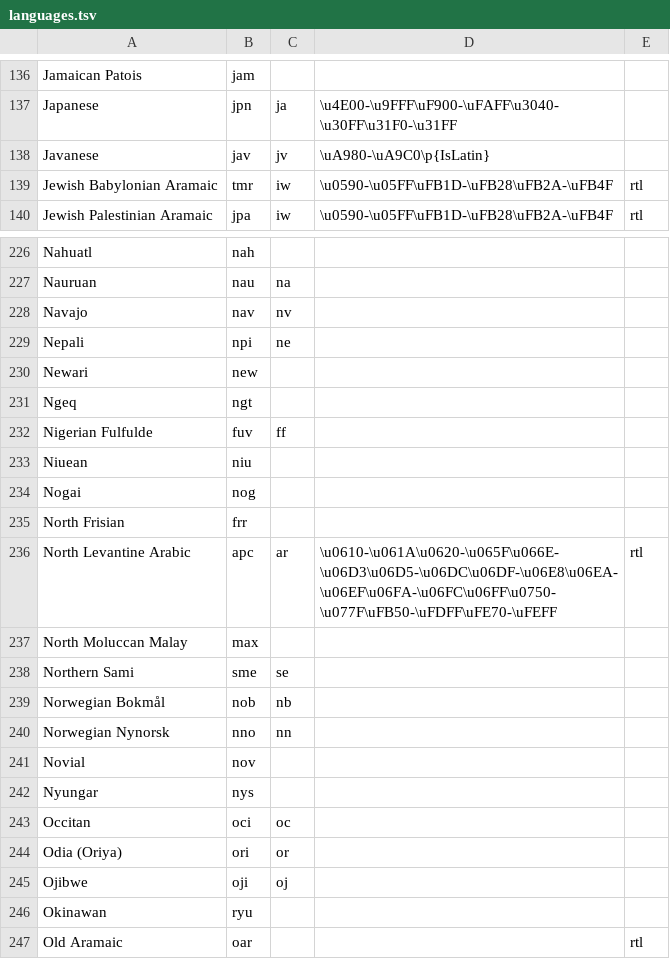
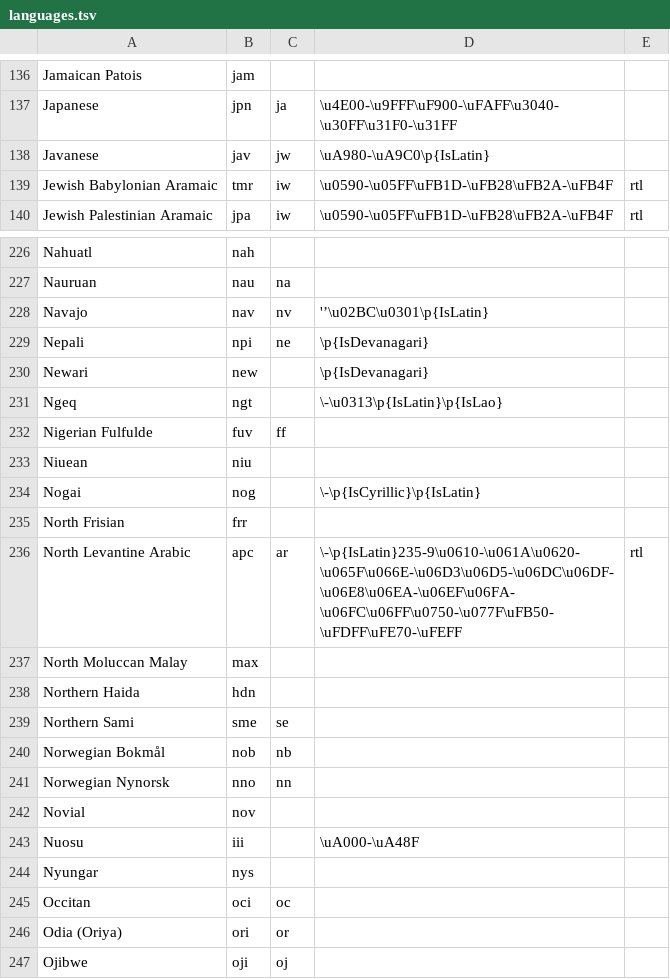
Before and after one commit to willplatt/LearnTatoeba, a TSV file: languages.tsv, drawn as a sheet; only a part is shown, gaps mark what is left out; the shorter side is filled out with more unchanged rows.

Commit message:
Continued adding regexes for languages beginning with N

```diff
--- a/languages.tsv
+++ b/languages.tsv
@@ -137,3 +137,3 @@ Jamaican Patois	jam
 Japanese	jpn	ja	\u4E00-\u9FFF\uF900-\uFAFF\u3040-\u30FF\u31F0-\u31FF	
-Javanese	jav	jv	\uA980-\uA9C0\p{IsLatin}	
+Javanese	jav	jw	\uA980-\uA9C0\p{IsLatin}	
 Jewish Babylonian Aramaic	tmr	iw	\u0590-\u05FF\uFB1D-\uFB28\uFB2A-\uFB4F	rtl
@@ -227,12 +227,13 @@ Nahuatl	nah
 Nauruan	nau	na		
-Navajo	nav	nv		
-Nepali	npi	ne		
-Newari	new			
-Ngeq	ngt			
+Navajo	nav	nv	'’\u02BC\u0301\p{IsLatin}	
+Nepali	npi	ne	\p{IsDevanagari}	
+Newari	new		\p{IsDevanagari}	
+Ngeq	ngt		\-\u0313\p{IsLatin}\p{IsLao}	
 Nigerian Fulfulde	fuv	ff		
 Niuean	niu			
-Nogai	nog			
+Nogai	nog		\-\p{IsCyrillic}\p{IsLatin}	
 North Frisian	frr			
-North Levantine Arabic	apc	ar	\u0610-\u061A\u0620-\u065F\u066E-\u06D3\u06D5-\u06DC\u06DF-\u06E8\u06EA-\u06EF\u06FA-\u06FC\u06FF\u0750-\u077F\uFB50-\uFDFF\uFE70-\uFEFF	rtl
+North Levantine Arabic	apc	ar	\-\p{IsLatin}235-9\u0610-\u061A\u0620-\u065F\u066E-\u06D3\u06D5-\u06DC\u06DF-\u06E8\u06EA-\u06EF\u06FA-\u06FC\u06FF\u0750-\u077F\uFB50-\uFDFF\uFE70-\uFEFF	rtl
 North Moluccan Malay	max			
+Northern Haida	hdn			
 Northern Sami	sme	se		
@@ -241,2 +242,3 @@ Norwegian Nynorsk	nno	nn
 Novial	nov			
+Nuosu	iii		\uA000-\uA48F	
 Nyungar	nys			
```
